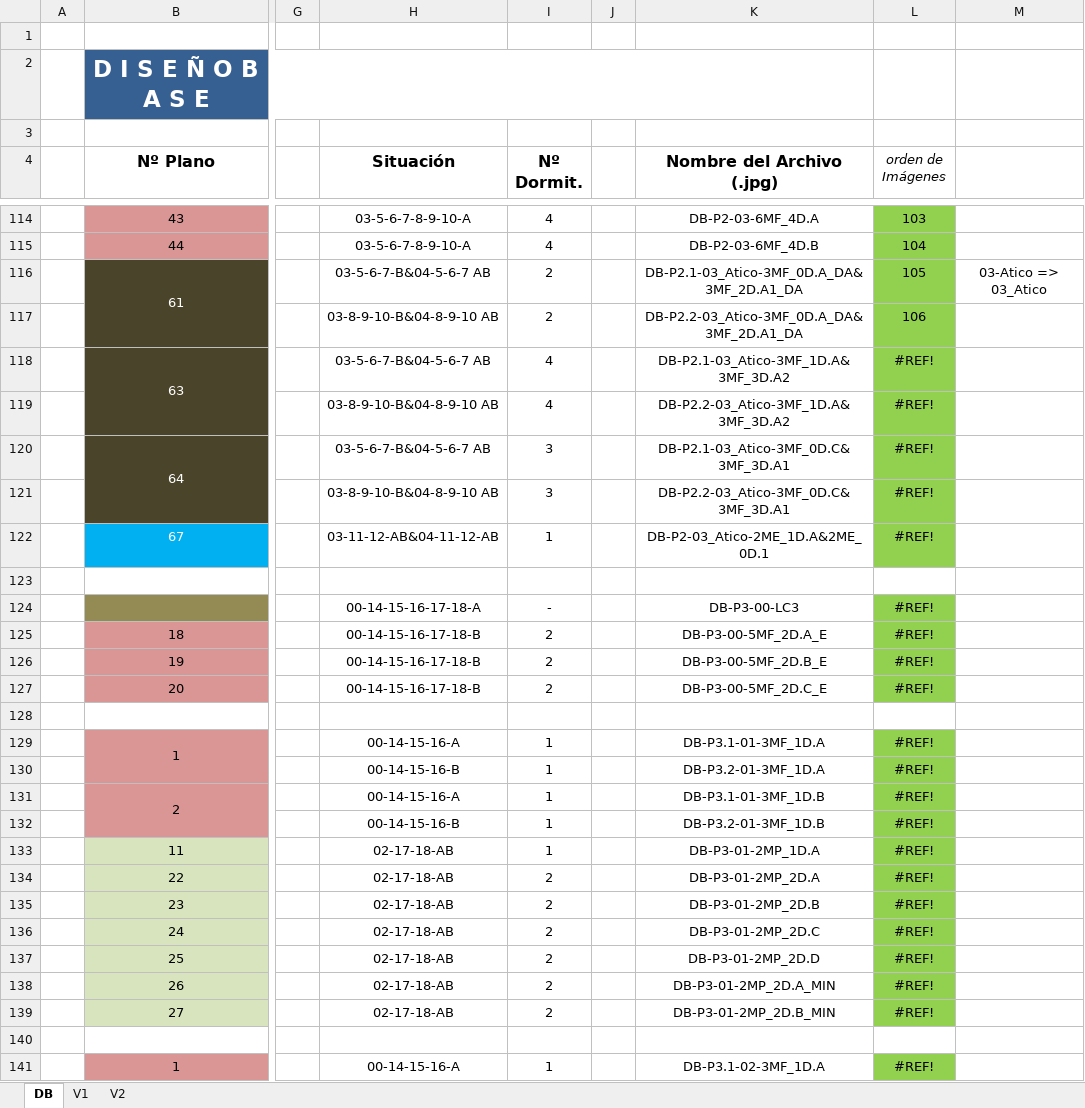
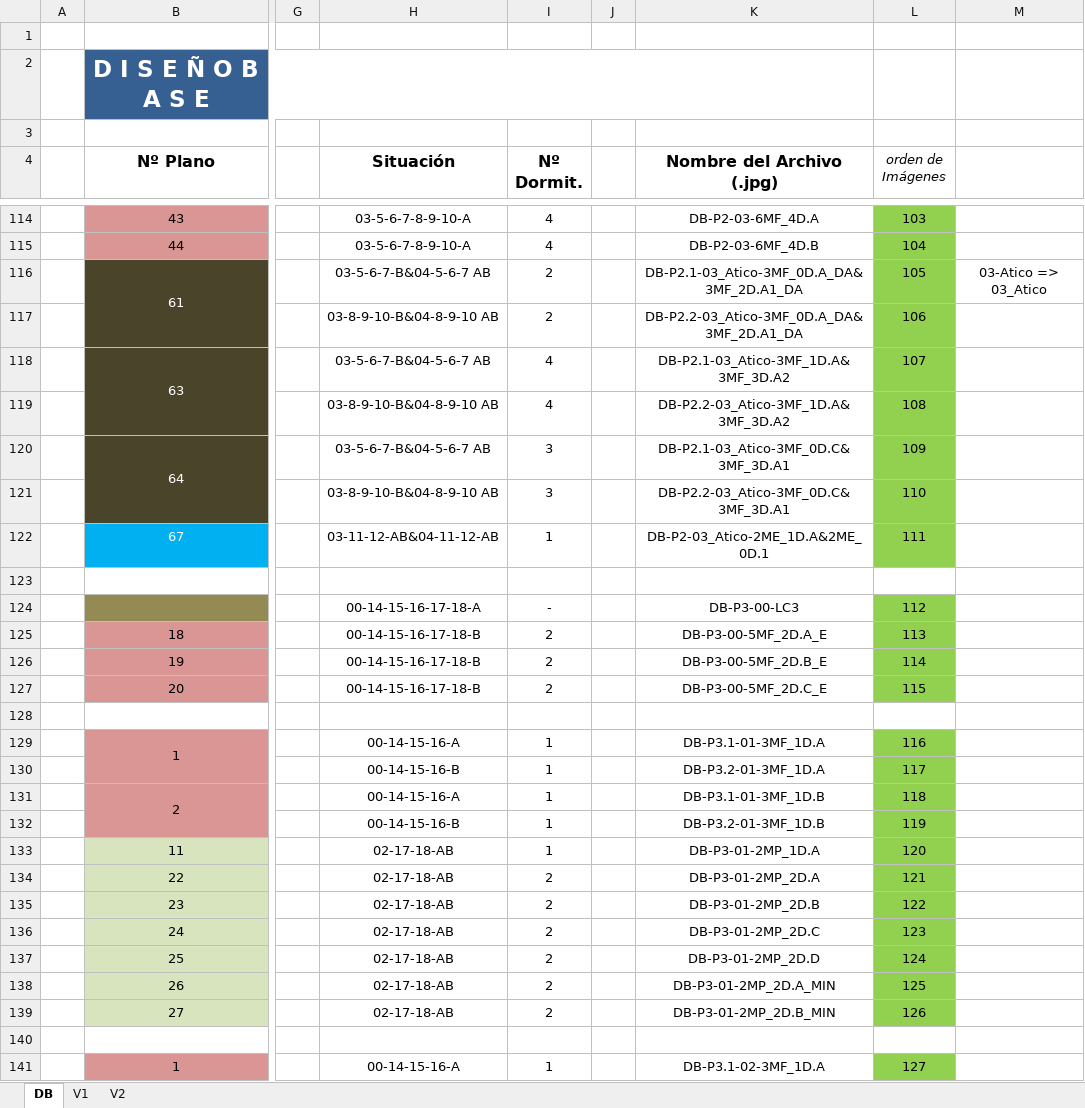
Before and after one commit to epdelasheras/PYTHON, an Excel workbook: FreeWork/ADECUA/AppFinalQt/database.xlsx, sheet DB, drawn as a sheet; only a part is shown, gaps mark what is left out; values as stored, in another font and other column widths than the file's, no borders; the diff covers the shown part only; the diff names each change by its address in the sheet, - before the commit and + after, or states it on an @@ line.

```diff
--- a/FreeWork/ADECUA/AppFinalQt/database.xlsx (sheet DB)
+++ b/FreeWork/ADECUA/AppFinalQt/database.xlsx (sheet DB)
-L118 (orden de Imágenes): #REF!
+L118 (orden de Imágenes): 107
-L119 (orden de Imágenes): #REF!
+L119 (orden de Imágenes): 108
-L120 (orden de Imágenes): #REF!
+L120 (orden de Imágenes): 109
-L121 (orden de Imágenes): #REF!
+L121 (orden de Imágenes): 110
-L122 (orden de Imágenes): #REF!
+L122 (orden de Imágenes): 111
-L124 (orden de Imágenes): #REF!
+L124 (orden de Imágenes): 112
-L125 (orden de Imágenes): #REF!
+L125 (orden de Imágenes): 113
-L126 (orden de Imágenes): #REF!
+L126 (orden de Imágenes): 114
-L127 (orden de Imágenes): #REF!
+L127 (orden de Imágenes): 115
-L129 (orden de Imágenes): #REF!
+L129 (orden de Imágenes): 116
-L130 (orden de Imágenes): #REF!
+L130 (orden de Imágenes): 117
-L131 (orden de Imágenes): #REF!
+L131 (orden de Imágenes): 118
-L132 (orden de Imágenes): #REF!
+L132 (orden de Imágenes): 119
-L133 (orden de Imágenes): #REF!
+L133 (orden de Imágenes): 120
-L134 (orden de Imágenes): #REF!
+L134 (orden de Imágenes): 121
-L135 (orden de Imágenes): #REF!
+L135 (orden de Imágenes): 122
-L136 (orden de Imágenes): #REF!
+L136 (orden de Imágenes): 123
-L137 (orden de Imágenes): #REF!
+L137 (orden de Imágenes): 124
-L138 (orden de Imágenes): #REF!
+L138 (orden de Imágenes): 125
-L139 (orden de Imágenes): #REF!
+L139 (orden de Imágenes): 126
-L141 (orden de Imágenes): #REF!
+L141 (orden de Imágenes): 127
```
Also changed, not shown: 17 edited cells elsewhere in this sheet, sheet V2, sheet V1, 2 other files.
